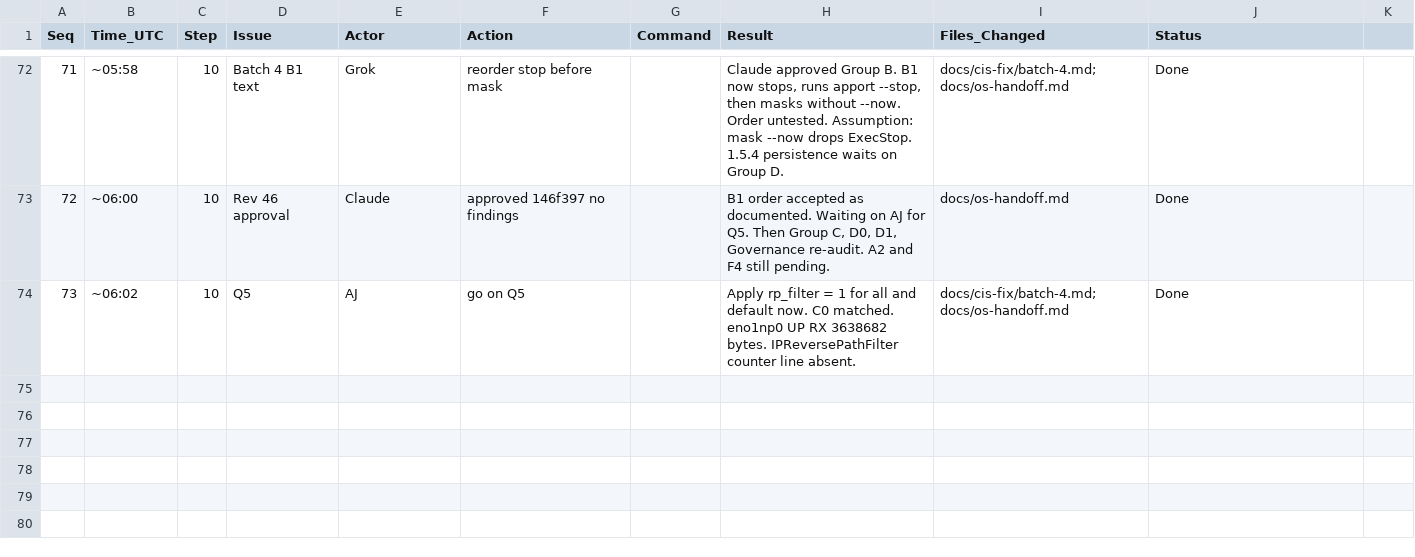
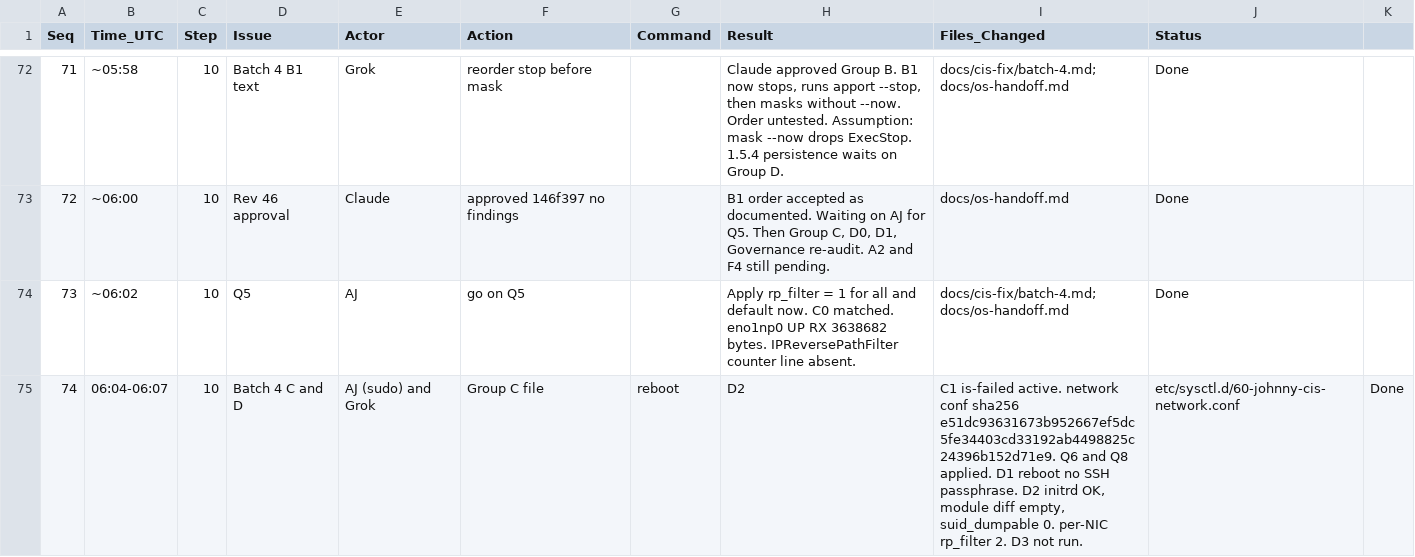
Before and after one commit to ajeswint/strix-halo-johnny, a CSV file: docs/sessions/Johnny_CIS_Fix_Session_Log_2026-11-03.csv, drawn as a sheet; only a part is shown, gaps mark what is left out; the diff names each change by its address in the sheet, - before the commit and + after, or states it on an @@ line.

```diff
--- a/docs/sessions/Johnny_CIS_Fix_Session_Log_2026-11-03.csv
+++ b/docs/sessions/Johnny_CIS_Fix_Session_Log_2026-11-03.csv
+row 75: 74 | 06:04-06:07 | 10 | Batch 4 C and D | AJ (sudo) and Grok | Group C file | reboot | D2 | C1 is-failed active. network conf sha256 e51dc93631673b952667ef5dc5fe34403cd33192ab4498825c24396b152d71e9. Q6 and Q8 applied. D1 reboot no SSH passphrase. D2 initrd OK, module diff empty, suid_dumpable 0. per-NIC rp_filter 2. D3 not run. | etc/sysctl.d/60-johnny-cis-network.conf | Done
```
Also changed, not shown: 3 other files.
